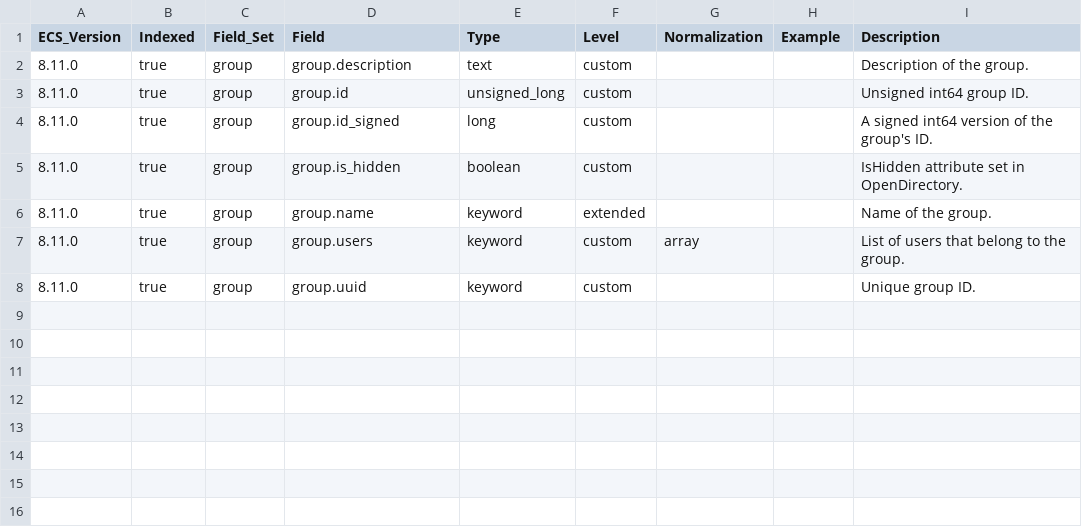
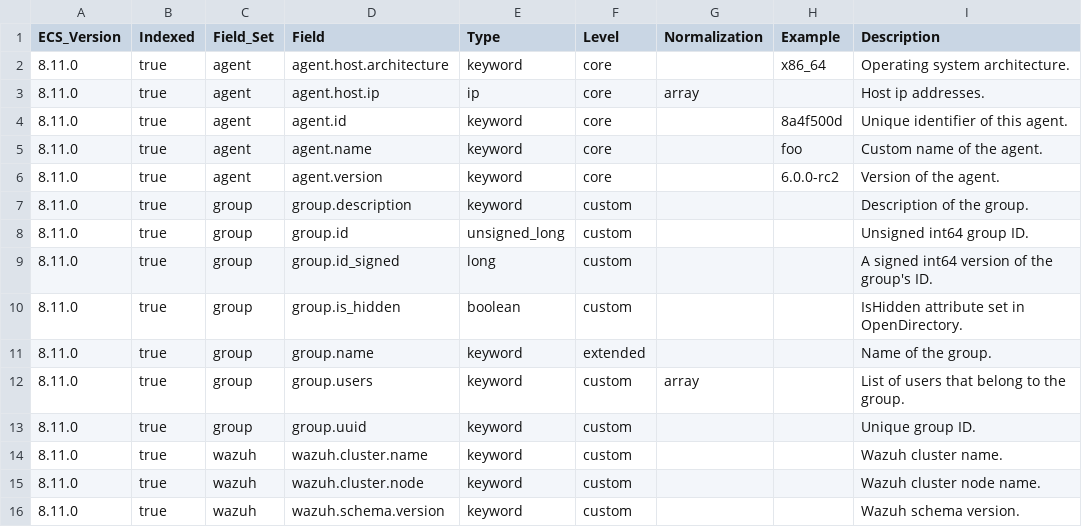
Before and after one commit to wazuh/wazuh-indexer, a CSV file: ecs/states-inventory-groups/docs/fields.csv, drawn as a sheet.

Commit message:
Add `agent.*` and `wazuh.*` fields to users and groups ECS mappings (#954)

```diff
--- a/ecs/states-inventory-groups/docs/fields.csv
+++ b/ecs/states-inventory-groups/docs/fields.csv
@@ -1,3 +1,8 @@
 ECS_Version,Indexed,Field_Set,Field,Type,Level,Normalization,Example,Description
-8.11.0,true,group,group.description,text,custom,,,Description of the group.
+8.11.0,true,agent,agent.host.architecture,keyword,core,,x86_64,Operating system architecture.
+8.11.0,true,agent,agent.host.ip,ip,core,array,,Host ip addresses.
+8.11.0,true,agent,agent.id,keyword,core,,8a4f500d,Unique identifier of this agent.
+8.11.0,true,agent,agent.name,keyword,core,,foo,Custom name of the agent.
+8.11.0,true,agent,agent.version,keyword,core,,6.0.0-rc2,Version of the agent.
+8.11.0,true,group,group.description,keyword,custom,,,Description of the group.
 8.11.0,true,group,group.id,unsigned_long,custom,,,Unsigned int64 group ID.
@@ -8 +13,4 @@ ECS_Version,Indexed,Field_Set,Field,Type,Level,Normalization,Example,Description
 8.11.0,true,group,group.uuid,keyword,custom,,,Unique group ID.
+8.11.0,true,wazuh,wazuh.cluster.name,keyword,custom,,,Wazuh cluster name.
+8.11.0,true,wazuh,wazuh.cluster.node,keyword,custom,,,Wazuh cluster node name.
+8.11.0,true,wazuh,wazuh.schema.version,keyword,custom,,,Wazuh schema version.
```
Also changed, not shown: ecs/states-inventory-users/docs/fields.csv, 9 other files.
